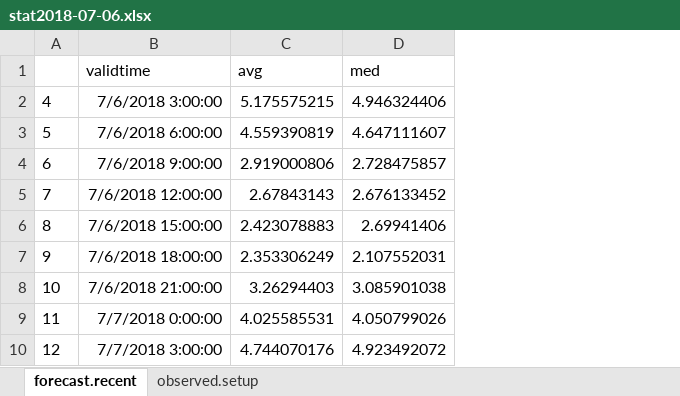
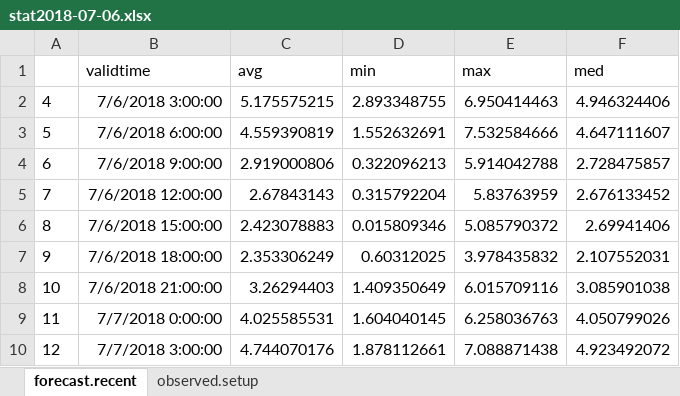
Before and after one commit to jcolvin28/IRLSetup, an Excel workbook: data/stat2018-07-06.xlsx, sheet forecast.recent, drawn as a sheet; only a part is shown; values as stored, in another font and other column widths than the file's, no borders; the diff names each change by its address in the sheet, - before the commit and + after, or states it on an @@ line.

Commit message:
Forecast Update

```diff
--- a/data/stat2018-07-06.xlsx (sheet forecast.recent)
+++ b/data/stat2018-07-06.xlsx (sheet forecast.recent)
+column D (min), rows 2-10: 2.893348755 | 1.552632691 | 0.322096213 | 0.315792204 | 0.015809346 | 0.60312025 | 1.409350649 | 1.604040145 | 1.878112661
+column E (max), rows 2-10: 6.950414463 | 7.532584666 | 5.914042788 | 5.83763959 | 5.085790372 | 3.978435832 | 6.015709116 | 6.258036763 | 7.088871438
```
Also changed, not shown: sheet observed.setup, 5 other files.
